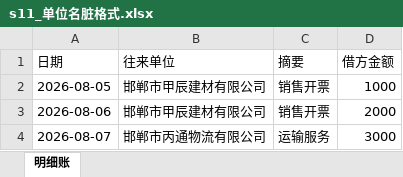
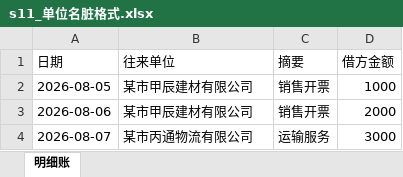
Before and after one commit to cuicuicuicui1/duizhang-tool, an Excel workbook: samples/s11_单位名脏格式.xlsx, sheet 明细账, drawn as a sheet; values as stored, in another font and other column widths than the file's, no borders; the diff names each change by its address in the sheet, - before the commit and + after, or states it on an @@ line.

```diff
--- a/samples/s11_单位名脏格式.xlsx (sheet 明细账)
+++ b/samples/s11_单位名脏格式.xlsx (sheet 明细账)
-B2:B3 (往来单位): 邯郸市甲辰建材有限公司
+B2:B3 (往来单位): 某市甲辰建材有限公司
-B4 (往来单位): 邯郸市丙通物流有限公司
+B4 (往来单位): 某市丙通物流有限公司
```
Also changed, not shown: demo/样例_对账函_甲辰建材.xlsx, samples/s13_科目余额表.xlsx, 22 other files.
